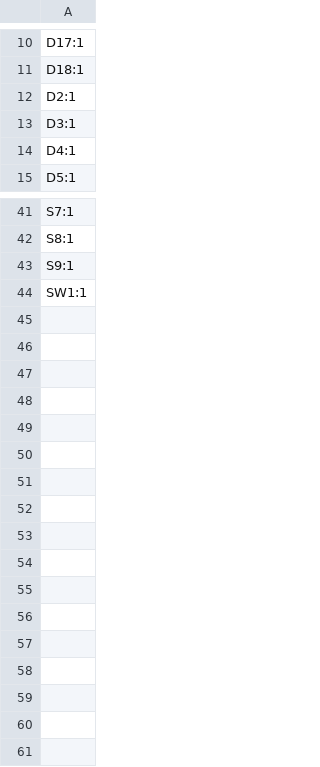
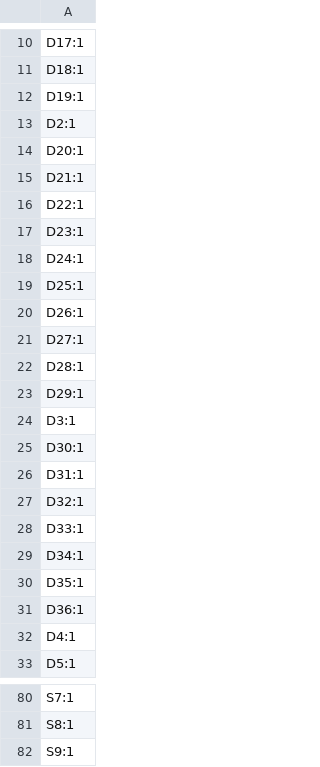
Before and after one commit to hahahakeebs/blasphemy, a CSV file: ergogen/output/pcbs/production/designators.csv, drawn as a sheet; only a part is shown, gaps mark what is left out; removed rows and columns are numbered as before the commit, all else as after; the diff covers the shown part only; the diff names each change by its address in the sheet, - before the commit and + after, or states it on an @@ line.

```diff
--- a/ergogen/output/pcbs/production/designators.csv
+++ b/ergogen/output/pcbs/production/designators.csv
+row 12: D19:1
+row 14: D20:1
+row 15: D21:1
+row 16: D22:1
+row 17: D23:1
+row 18: D24:1
+row 19: D25:1
+row 20: D26:1
+row 21: D27:1
+row 22: D28:1
+row 23: D29:1
+row 25: D30:1
+row 26: D31:1
+row 27: D32:1
+row 28: D33:1
+row 29: D34:1
+row 30: D35:1
+row 31: D36:1
-row 44: SW1:1
```
Also changed, not shown: 21 added rows and 2 edited cells elsewhere in this file, ergogen/output/pcbs/production/bom.csv, ergogen/output/pcbs/production/positions.csv, 34 other files.
